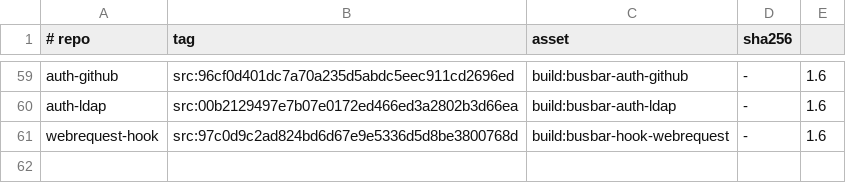
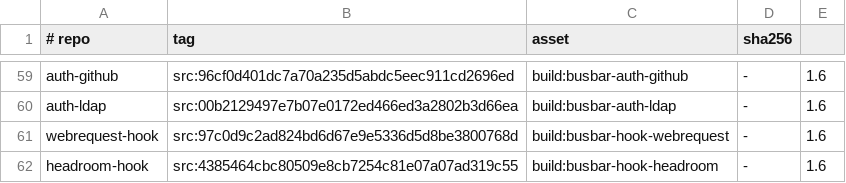
Before and after one commit to GetBusbar/busbar, a TSV file: testing/shadow-oracle/plugin-digests.tsv, drawn as a sheet; only a part is shown, gaps mark what is left out; the diff names each change by its address in the sheet, - before the commit and + after, or states it on an @@ line.

Commit message:
plugin-digests: headroom-hook builds on the 1.6 line from busbar-hook-headroom dev 4385464cbc (hook contract ABI 2, same shape as the webrequest pin); its plugins.load cell had no 1.6 asset to stage

```diff
--- a/testing/shadow-oracle/plugin-digests.tsv
+++ b/testing/shadow-oracle/plugin-digests.tsv
+row 62: headroom-hook | src:4385464cbc80509e8cb7254c81e07a07ad319c55 | build:busbar-hook-headroom | - | 1.6
```
